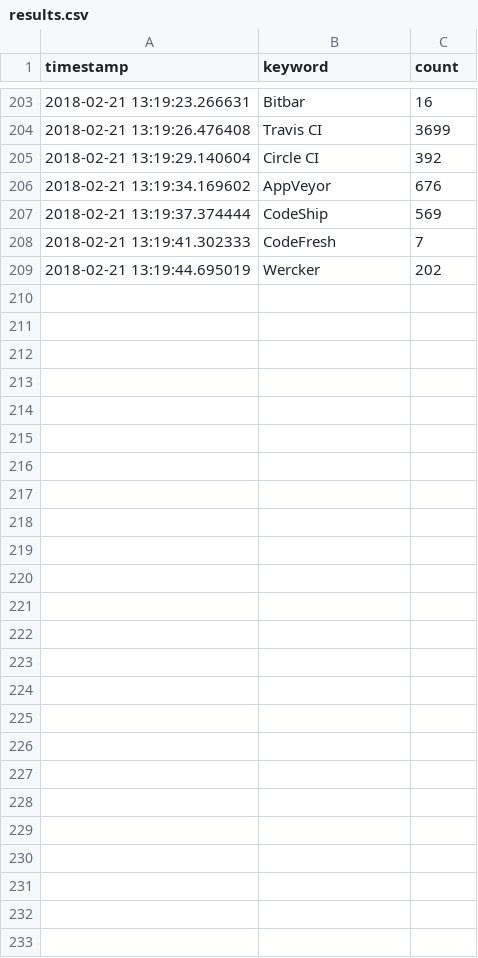
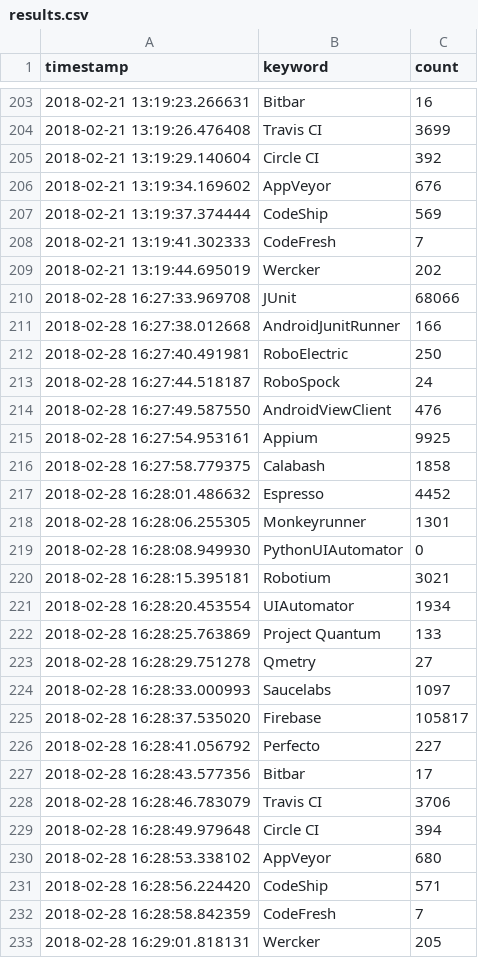
Before and after one commit to luiscruz/stackoverflow_crawler, a CSV file: results.csv, drawn as a sheet; only a part is shown, gaps mark what is left out.

Commit message:
28 Fev

```diff
--- a/results.csv
+++ b/results.csv
@@ -209 +209,25 @@ timestamp,keyword,count
 2018-02-21 13:19:44.695019,Wercker,202
+2018-02-28 16:27:33.969708,JUnit,68066
+2018-02-28 16:27:38.012668,AndroidJunitRunner,166
+2018-02-28 16:27:40.491981,RoboElectric,250
+2018-02-28 16:27:44.518187,RoboSpock,24
+2018-02-28 16:27:49.587550,AndroidViewClient,476
+2018-02-28 16:27:54.953161,Appium,9925
+2018-02-28 16:27:58.779375,Calabash,1858
+2018-02-28 16:28:01.486632,Espresso,4452
+2018-02-28 16:28:06.255305,Monkeyrunner,1301
+2018-02-28 16:28:08.949930,PythonUIAutomator,0
+2018-02-28 16:28:15.395181,Robotium,3021
+2018-02-28 16:28:20.453554,UIAutomator,1934
+2018-02-28 16:28:25.763869,Project Quantum,133
+2018-02-28 16:28:29.751278,Qmetry,27
+2018-02-28 16:28:33.000993,Saucelabs,1097
+2018-02-28 16:28:37.535020,Firebase,105817
+2018-02-28 16:28:41.056792,Perfecto,227
+2018-02-28 16:28:43.577356,Bitbar,17
+2018-02-28 16:28:46.783079,Travis CI,3706
+2018-02-28 16:28:49.979648,Circle CI,394
+2018-02-28 16:28:53.338102,AppVeyor,680
+2018-02-28 16:28:56.224420,CodeShip,571
+2018-02-28 16:28:58.842359,CodeFresh,7
+2018-02-28 16:29:01.818131,Wercker,205
```
